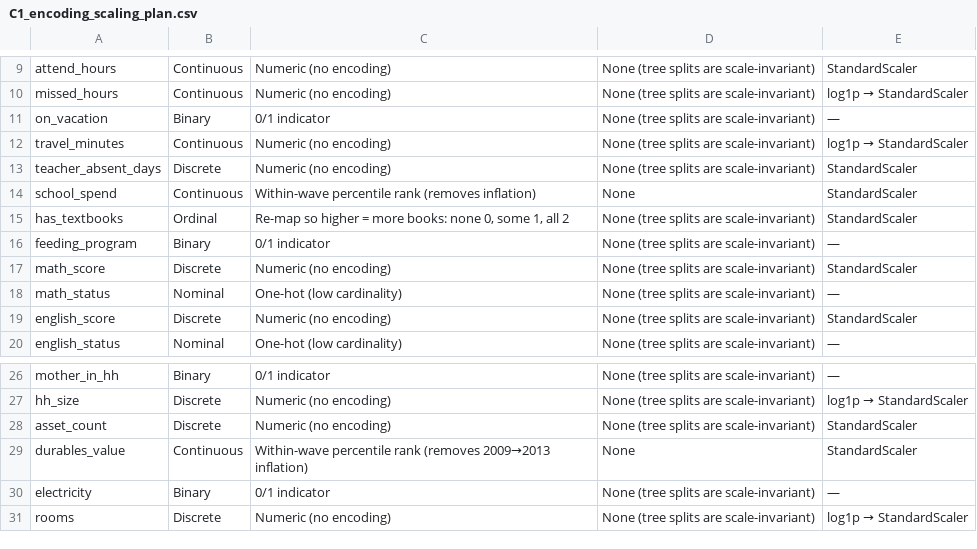
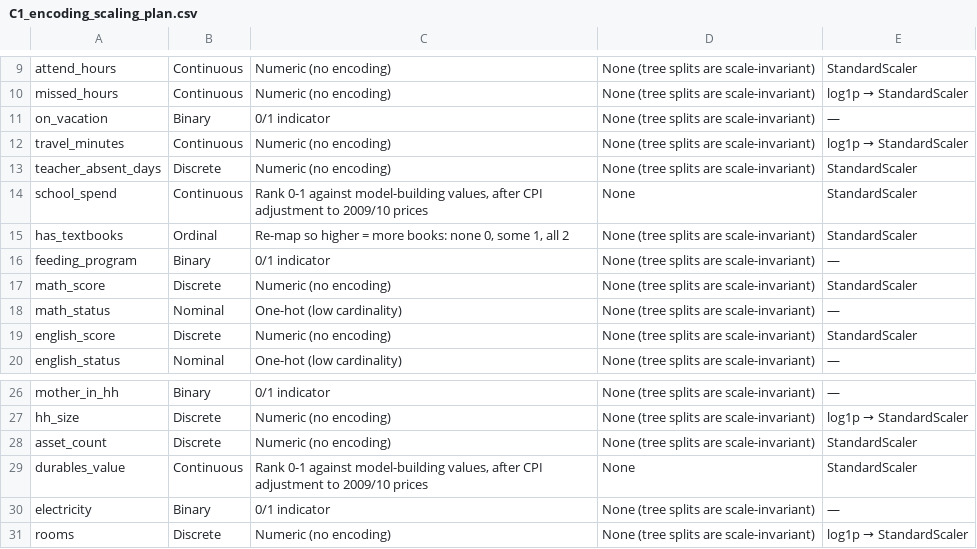
Before and after one commit to Emile-Lucky-Muhigira/AISD_Project, a CSV file: phase1_strategy/C1_encoding_scaling_plan.csv, drawn as a sheet; only a part is shown, gaps mark what is left out.

```diff
--- a/phase1_strategy/C1_encoding_scaling_plan.csv
+++ b/phase1_strategy/C1_encoding_scaling_plan.csv
@@ -13,3 +13,3 @@ travel_minutes,Continuous,Numeric (no encoding),None (tree splits are scale-inva
 teacher_absent_days,Discrete,Numeric (no encoding),None (tree splits are scale-invariant),StandardScaler
-school_spend,Continuous,Within-wave percentile rank (removes inflation),None,StandardScaler
+school_spend,Continuous,"Rank 0-1 against model-building values, after CPI adjustment to 2009/10 prices",None,StandardScaler
 has_textbooks,Ordinal,"Re-map so higher = more books: none 0, some 1, all 2",None (tree splits are scale-invariant),StandardScaler
@@ -28,3 +28,3 @@ hh_size,Discrete,Numeric (no encoding),None (tree splits are scale-invariant),lo
 asset_count,Discrete,Numeric (no encoding),None (tree splits are scale-invariant),StandardScaler
-durables_value,Continuous,Within-wave percentile rank (removes 2009→2013 inflation),None,StandardScaler
+durables_value,Continuous,"Rank 0-1 against model-building values, after CPI adjustment to 2009/10 prices",None,StandardScaler
 electricity,Binary,0/1 indicator,None (tree splits are scale-invariant),—
```
Also changed, not shown: phase1_strategy/B1_mechanism_and_imputation_plan.csv, phase1_strategy/B3_outlier_treatment_plan.csv, 1 other file.
